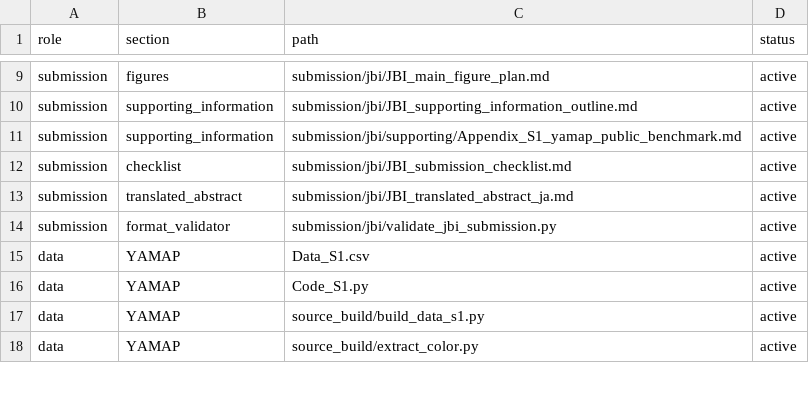
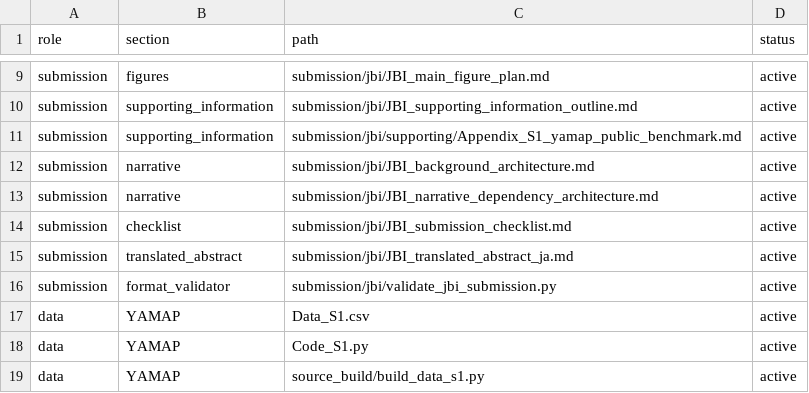
Before and after one commit to zuizui0223/hotarubukuro, a CSV file: paper/active-file-map.csv, drawn as a sheet; only a part is shown, gaps mark what is left out; the shorter side is filled out with more unchanged rows.

Commit message:
Keep current JBI narrative architecture in active paper map

```diff
--- a/paper/active-file-map.csv
+++ b/paper/active-file-map.csv
@@ -11,2 +11,4 @@ submission,supporting_information,submission/jbi/JBI_supporting_information_outl
 submission,supporting_information,submission/jbi/supporting/Appendix_S1_yamap_public_benchmark.md,active
+submission,narrative,submission/jbi/JBI_background_architecture.md,active
+submission,narrative,submission/jbi/JBI_narrative_dependency_architecture.md,active
 submission,checklist,submission/jbi/JBI_submission_checklist.md,active
```
